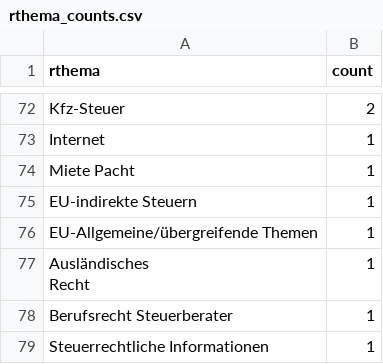
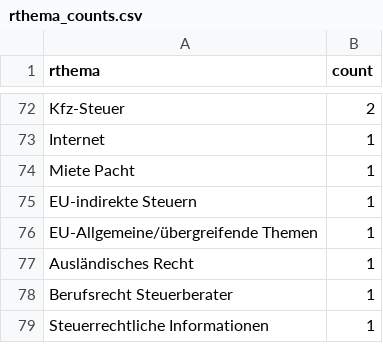
Before and after one commit to fabianstrue/CapstoneDATEV25, a CSV file: Data/results/rthema_counts.csv, drawn as a sheet; only a part is shown, gaps mark what is left out.

Commit message:
Filtering data

```diff
--- a/Data/results/rthema_counts.csv
+++ b/Data/results/rthema_counts.csv
@@ -80,4 +80,3 @@ EU-indirekte Steuern,1
 EU-Allgemeine/übergreifende Themen,1
-"Ausländisches
-Recht",1
+"Ausländisches Recht",1
 "Berufsrecht Steuerberater",1
```
Also changed, not shown: 3 other files.
